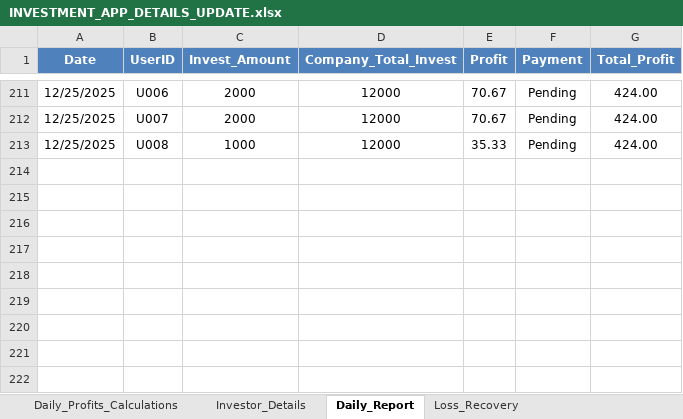
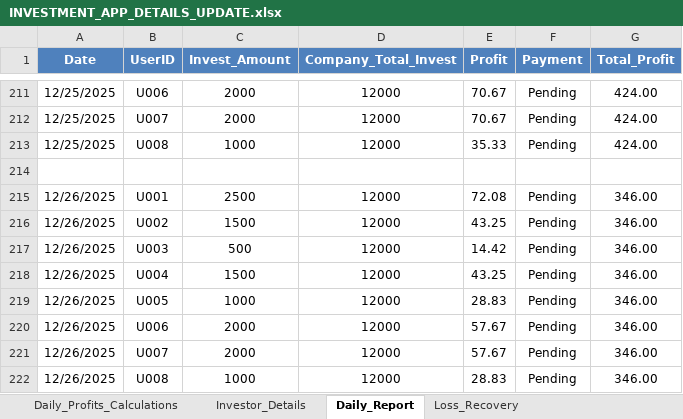
Before and after one commit to Arun2310Rajaputhra/INVESTORS-DASHBOARD, an Excel workbook: INVESTMENT_APP_DETAILS_UPDATE.xlsx, sheet Daily_Report, drawn as a sheet; only a part is shown, gaps mark what is left out; values as stored, in another font and other column widths than the file's, no borders; table styles not drawn; the diff names each change by its address in the sheet, - before the commit and + after, or states it on an @@ line.

```diff
--- a/INVESTMENT_APP_DETAILS_UPDATE.xlsx (sheet Daily_Report)
+++ b/INVESTMENT_APP_DETAILS_UPDATE.xlsx (sheet Daily_Report)
+row 214: (empty)
+row 215: 12/26/2025 | U001 | 2500 | 12000 | 72.08 | Pending | 346.00
+row 216: 12/26/2025 | U002 | 1500 | 12000 | 43.25 | Pending | 346.00
+row 217: 12/26/2025 | U003 | 500 | 12000 | 14.42 | Pending | 346.00
+row 218: 12/26/2025 | U004 | 1500 | 12000 | 43.25 | Pending | 346.00
+row 219: 12/26/2025 | U005 | 1000 | 12000 | 28.83 | Pending | 346.00
+row 220: 12/26/2025 | U006 | 2000 | 12000 | 57.67 | Pending | 346.00
+row 221: 12/26/2025 | U007 | 2000 | 12000 | 57.67 | Pending | 346.00
+row 222: 12/26/2025 | U008 | 1000 | 12000 | 28.83 | Pending | 346.00
```
Also changed, not shown: sheet Daily_Profits_Calculations, sheet Investor_Details.
